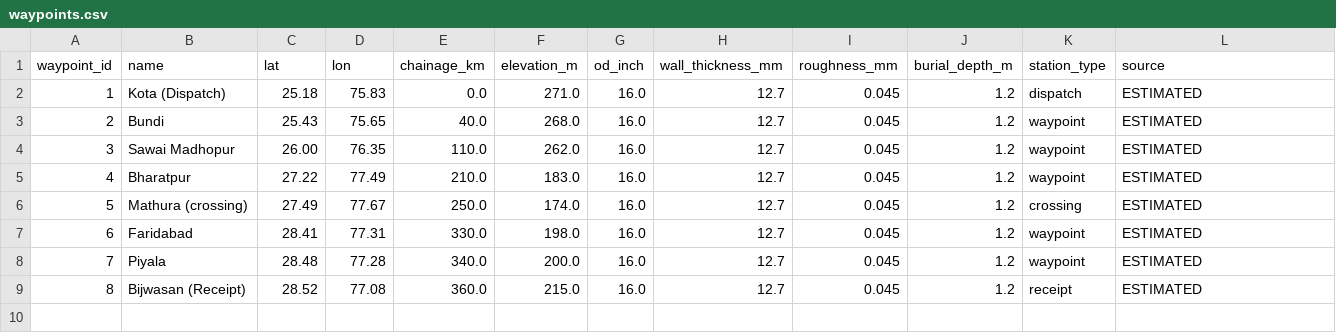
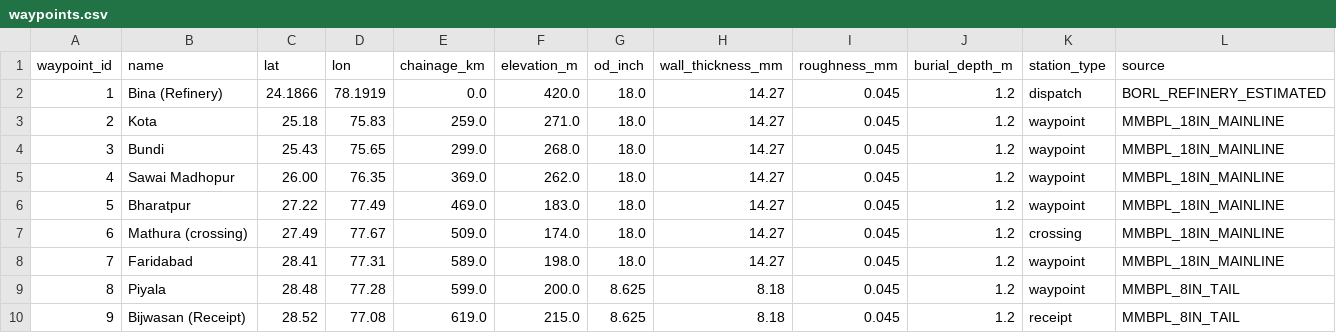
Before and after one commit to GhostRider2023/BPCL-UFP-PROJECT-, a CSV file: data/route/waypoints.csv, drawn as a sheet; removed rows and columns are numbered as before the commit, all else as after; the diff names each change by its address in the sheet, - before the commit and + after, or states it on an @@ line.

```diff
--- a/data/route/waypoints.csv
+++ b/data/route/waypoints.csv
-row 2: 1 | Kota (Dispatch) | 25.18 | 75.83 | 0.0 | 271.0 | 16.0 | 12.7 | 0.045 | 1.2 | dispatch | ESTIMATED
+row 2: 1 | Bina (Refinery) | 24.1866 | 78.1919 | 0.0 | 420.0 | 18.0 | 14.27 | 0.045 | 1.2 | dispatch | BORL_REFINERY_ESTIMATED
+row 3: 2 | Kota | 25.18 | 75.83 | 259.0 | 271.0 | 18.0 | 14.27 | 0.045 | 1.2 | waypoint | MMBPL_18IN_MAINLINE
@@ column A (waypoint_id) renumbered from row 4 down @@
-E4 (chainage_km): 40.0
+E4 (chainage_km): 299.0
-G4:G8 (od_inch): 16.0
+G4:G8 (od_inch): 18.0
-H4:H8 (wall_thickness_mm): 12.7
+H4:H8 (wall_thickness_mm): 14.27
-L4:L8 (source): ESTIMATED
+L4:L8 (source): MMBPL_18IN_MAINLINE
-E5 (chainage_km): 110.0
+E5 (chainage_km): 369.0
-E6 (chainage_km): 210.0
+E6 (chainage_km): 469.0
-E7 (chainage_km): 250.0
+E7 (chainage_km): 509.0
-E8 (chainage_km): 330.0
+E8 (chainage_km): 589.0
-E9 (chainage_km): 340.0
+E9 (chainage_km): 599.0
-G9:G10 (od_inch): 16.0
+G9:G10 (od_inch): 8.625
-H9:H10 (wall_thickness_mm): 12.7
+H9:H10 (wall_thickness_mm): 8.18
-L9:L10 (source): ESTIMATED
+L9:L10 (source): MMBPL_8IN_TAIL
-E10 (chainage_km): 360.0
+E10 (chainage_km): 619.0
```
Also changed, not shown: data/kota_bijwasan_soil_profile.csv, 19 other files.
